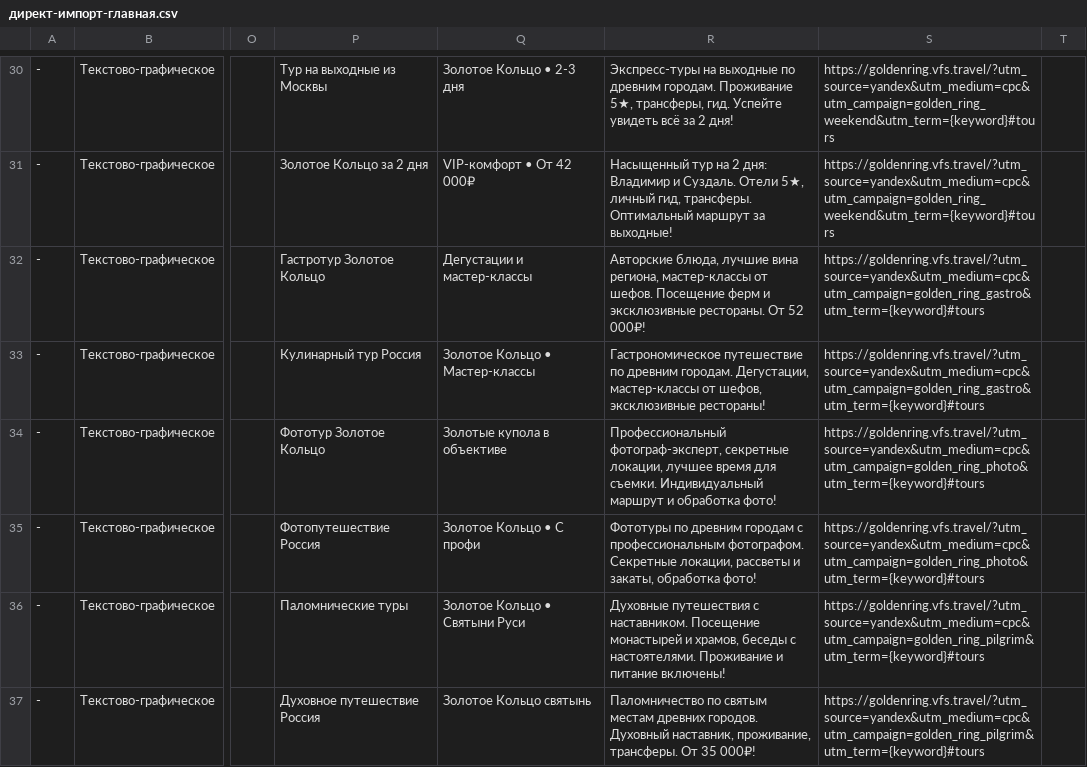
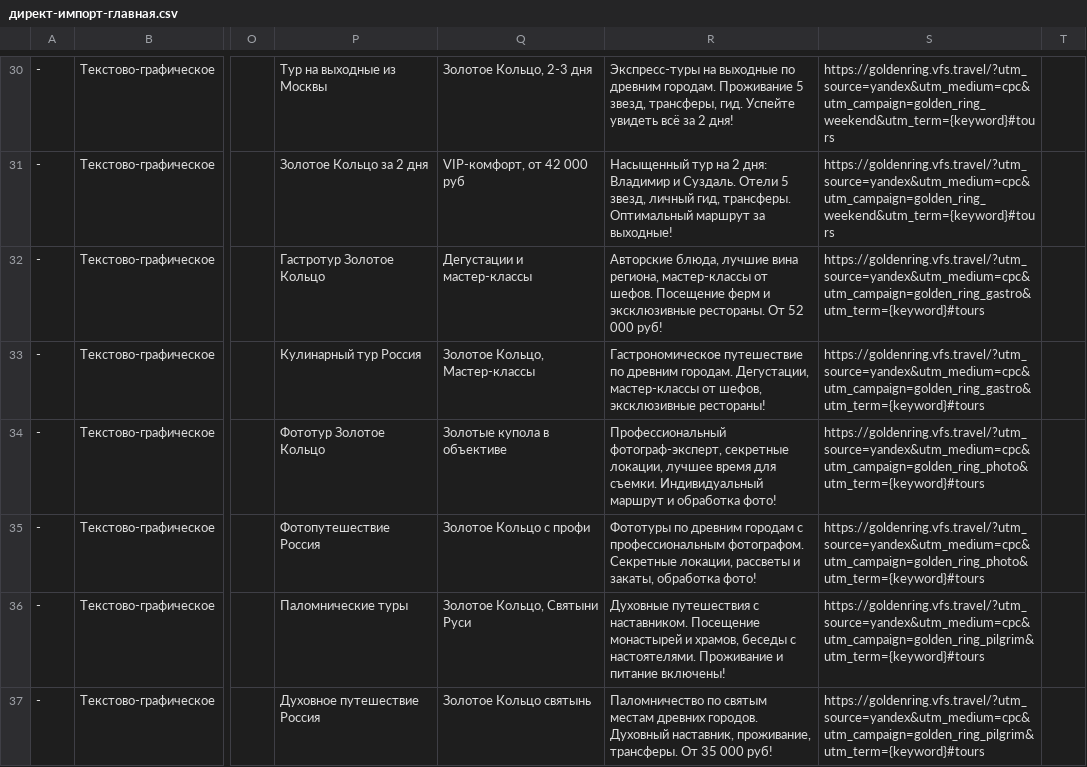
Before and after one commit to egiscore/golden-ring-tours, a CSV file: директ-импорт-главная.csv, drawn as a sheet; only a part is shown, gaps mark what is left out; the diff covers the shown part only; the diff names each change by its address in the sheet, - before the commit and + after, or states it on an @@ line.

```diff
--- a/директ-импорт-главная.csv
+++ b/директ-импорт-главная.csv
-Q30: Золотое Кольцо • 2-3 дня
+Q30: Золотое Кольцо, 2-3 дня
-R30: …городам. Проживание 5★, трансферы, гид.…
+R30: …городам. Проживание 5 звезд, трансферы, гид.…
-Q31: VIP-комфорт • От 42 000₽
+Q31: VIP-комфорт, от 42 000 руб
-R31: …Суздаль. Отели 5★, личный гид,…
+R31: …Суздаль. Отели 5 звезд, личный гид,…
-R32: …От 52 000₽!
+R32: …От 52 000 руб!
-Q33: Золотое Кольцо • Мастер-классы
+Q33: Золотое Кольцо, Мастер-классы
-Q35: Золотое Кольцо • С профи
+Q35: Золотое Кольцо с профи
-Q36: Золотое Кольцо • Святыни Руси
+Q36: Золотое Кольцо, Святыни Руси
-R37: …От 35 000₽!
+R37: …От 35 000 руб!
```
Also changed, not shown: 35 edited cells elsewhere in this file, директ-импорт-promo.csv.
